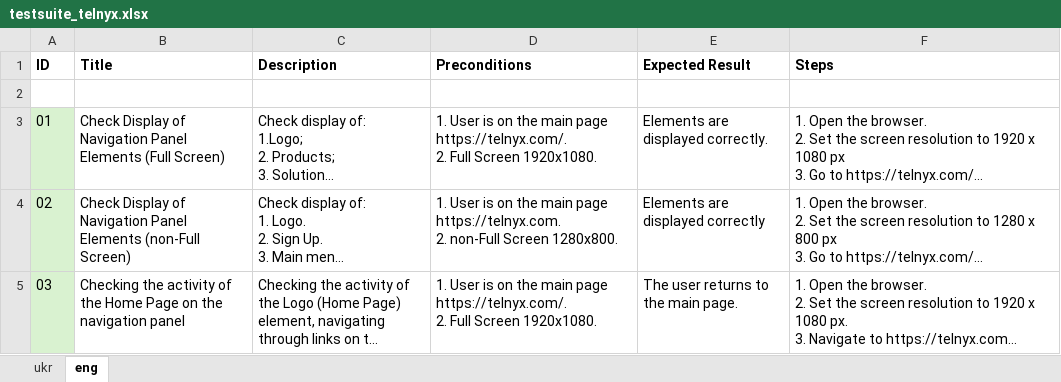
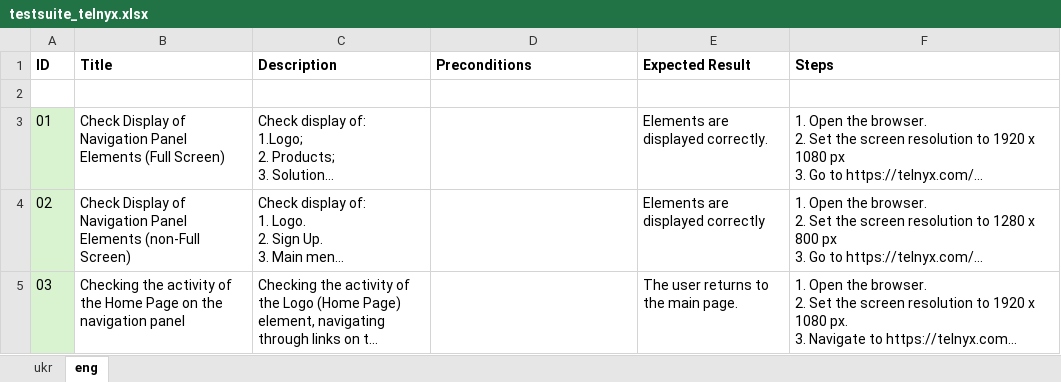
Before and after one commit to gadiim/23.09.24_cypress_project, an Excel workbook: testsuite_telnyx.xlsx, sheet eng, drawn as a sheet; only a part is shown; long unchanged cells end in …; values as stored, in another font and other column widths than the file's, no borders; ↵ is a line break in a cell; the diff covers the shown part only; the diff names each change by its address in the sheet, - before the commit and + after, or states it on an @@ line.

```diff
--- a/testsuite_telnyx.xlsx (sheet eng)
+++ b/testsuite_telnyx.xlsx (sheet eng)
-D3 (Preconditions): 1. User is on the main page https://telnyx.com/. ↵ 2. Full Screen 1920x1080.
+D3 (Preconditions): (empty)
-D4 (Preconditions): 1. User is on the main page https://telnyx.com. ↵ 2. non-Full Screen 1280x800.
+D4 (Preconditions): (empty)
-D5 (Preconditions): 1. User is on the main page https://telnyx.com/. ↵ 2. Full Screen 1920x1080.
+D5 (Preconditions): (empty)
```
Also changed, not shown: 2 added rows, 5 edited cells and cell formats elsewhere in this sheet, sheet ukr, 5 other files.
